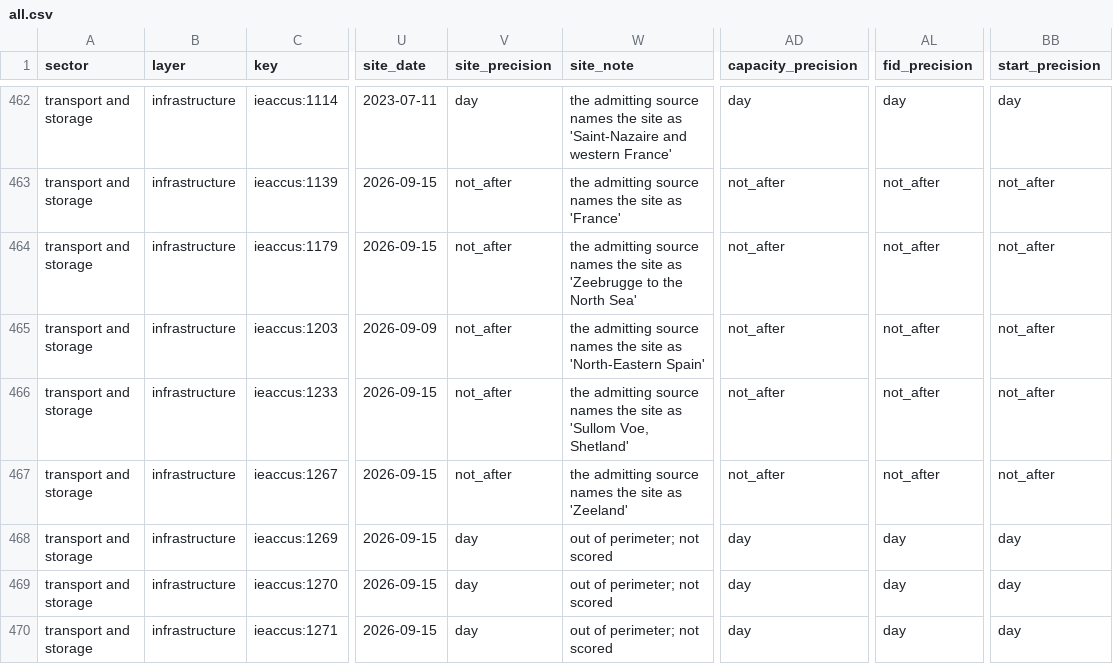
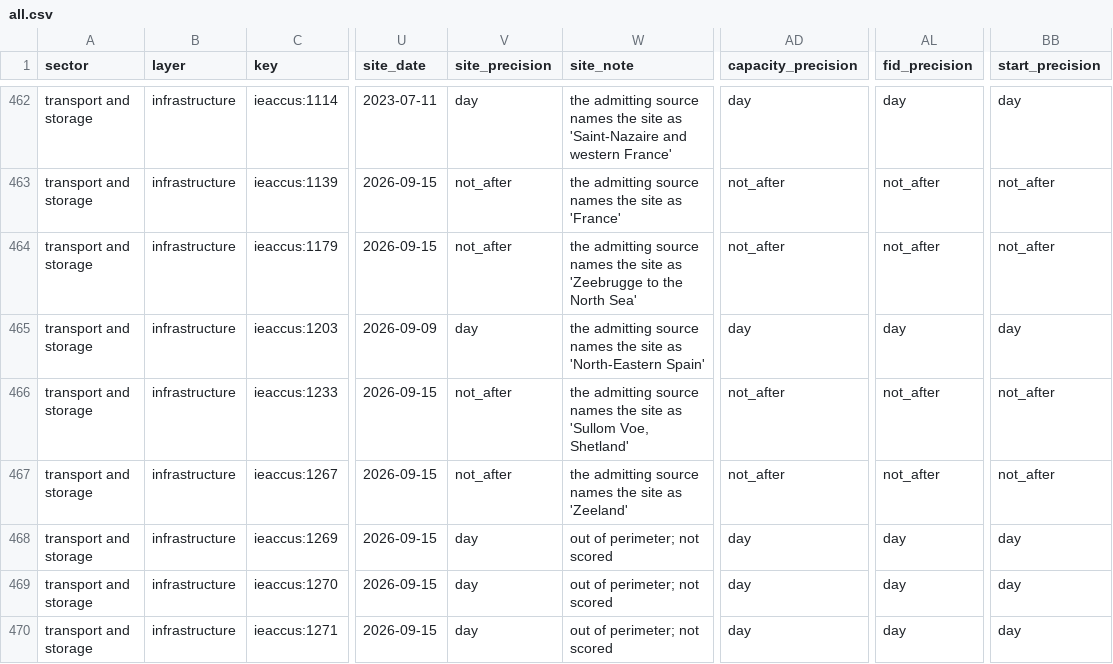
Before and after one commit to cartmangreko/policyfocus, a CSV file: sources/ladder/all.csv, drawn as a sheet; only a part is shown, gaps mark what is left out; the diff names each change by its address in the sheet, - before the commit and + after, or states it on an @@ line.

```diff
--- a/sources/ladder/all.csv
+++ b/sources/ladder/all.csv
-V465 (site_precision): not_after
+V465 (site_precision): day
-AD465 (capacity_precision): not_after
+AD465 (capacity_precision): day
-AL465 (fid_precision): not_after
+AL465 (fid_precision): day
-BB465 (start_precision): not_after
+BB465 (start_precision): day
```
Also changed, not shown: 4 other files.
